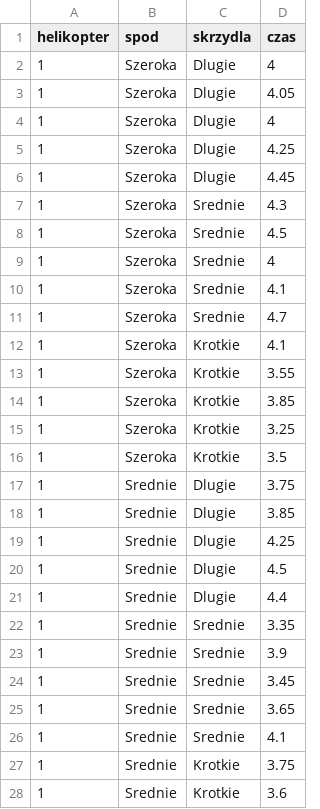
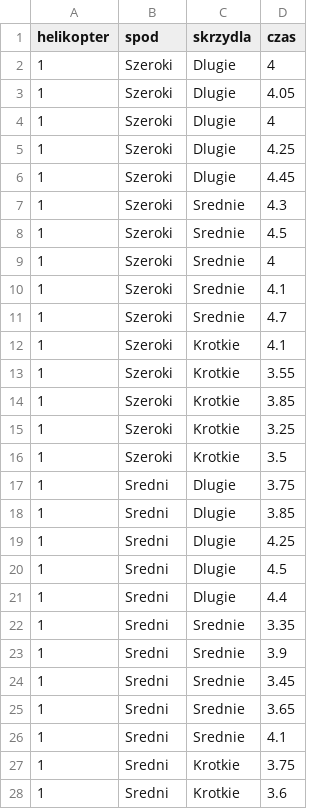
Before and after one commit to PawelPabianczyk/mow_2_project, a CSV file: data.csv, drawn as a sheet; only a part is shown; the diff covers the shown part only.

Commit message:
Update data.csv

```diff
--- a/data.csv
+++ b/data.csv
@@ -1,28 +1,28 @@
 helikopter,spod,skrzydla,czas
-1,Szeroka,Dlugie,4
-1,Szeroka,Dlugie,4.05
-1,Szeroka,Dlugie,4
-1,Szeroka,Dlugie,4.25
-1,Szeroka,Dlugie,4.45
-1,Szeroka,Srednie,4.3
-1,Szeroka,Srednie,4.5
-1,Szeroka,Srednie,4
-1,Szeroka,Srednie,4.1
-1,Szeroka,Srednie,4.7
-1,Szeroka,Krotkie,4.1
-1,Szeroka,Krotkie,3.55
-1,Szeroka,Krotkie,3.85
-1,Szeroka,Krotkie,3.25
-1,Szeroka,Krotkie,3.5
-1,Srednie,Dlugie,3.75
-1,Srednie,Dlugie,3.85
-1,Srednie,Dlugie,4.25
-1,Srednie,Dlugie,4.5
-1,Srednie,Dlugie,4.4
-1,Srednie,Srednie,3.35
-1,Srednie,Srednie,3.9
-1,Srednie,Srednie,3.45
-1,Srednie,Srednie,3.65
-1,Srednie,Srednie,4.1
-1,Srednie,Krotkie,3.75
-1,Srednie,Krotkie,3.6
+1,Szeroki,Dlugie,4
+1,Szeroki,Dlugie,4.05
+1,Szeroki,Dlugie,4
+1,Szeroki,Dlugie,4.25
+1,Szeroki,Dlugie,4.45
+1,Szeroki,Srednie,4.3
+1,Szeroki,Srednie,4.5
+1,Szeroki,Srednie,4
+1,Szeroki,Srednie,4.1
+1,Szeroki,Srednie,4.7
+1,Szeroki,Krotkie,4.1
+1,Szeroki,Krotkie,3.55
+1,Szeroki,Krotkie,3.85
+1,Szeroki,Krotkie,3.25
+1,Szeroki,Krotkie,3.5
+1,Sredni,Dlugie,3.75
+1,Sredni,Dlugie,3.85
+1,Sredni,Dlugie,4.25
+1,Sredni,Dlugie,4.5
+1,Sredni,Dlugie,4.4
+1,Sredni,Srednie,3.35
+1,Sredni,Srednie,3.9
+1,Sredni,Srednie,3.45
+1,Sredni,Srednie,3.65
+1,Sredni,Srednie,4.1
+1,Sredni,Krotkie,3.75
+1,Sredni,Krotkie,3.6
```
Also changed, not shown: 63 edited cells elsewhere in this file.
